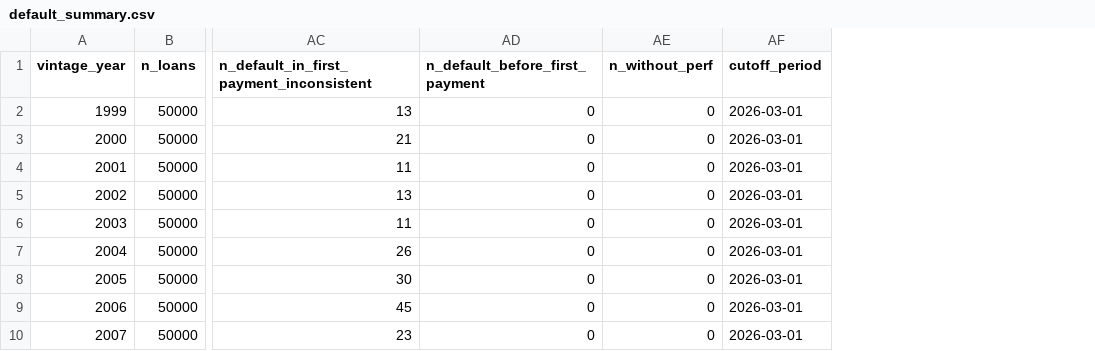
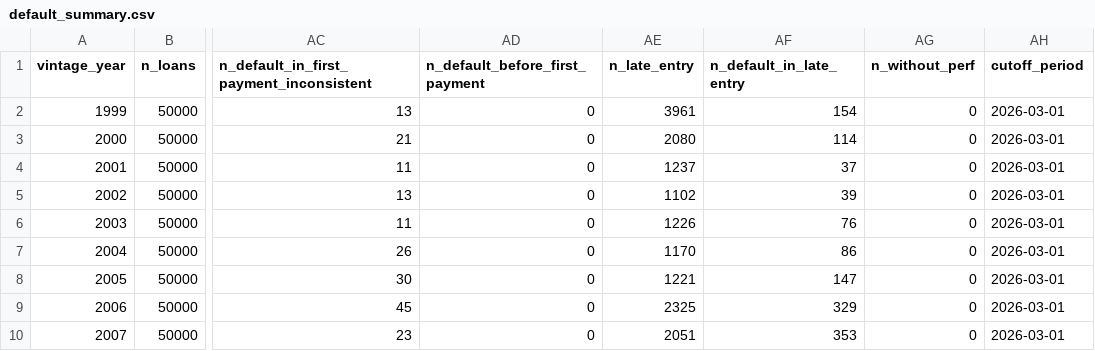
Before and after one commit to igor-nobrega/credit-risk-freddie-mac, a CSV file: reports/tables/default_summary.csv, drawn as a sheet; only a part is shown, gaps mark what is left out; the diff names each change by its address in the sheet, - before the commit and + after, or states it on an @@ line.

```diff
--- a/reports/tables/default_summary.csv
+++ b/reports/tables/default_summary.csv
+column AE (n_late_entry), rows 2-10: 3961 | 2080 | 1237 | 1102 | 1226 | 1170 | 1221 | 2325 | 2051
+column AF (n_default_in_late_entry), rows 2-10: 154 | 114 | 37 | 39 | 76 | 86 | 147 | 329 | 353
```
Also changed, not shown: reports/tables/eda_feature_pooled.csv, reports/tables/eda_features.csv, 38 other files.
